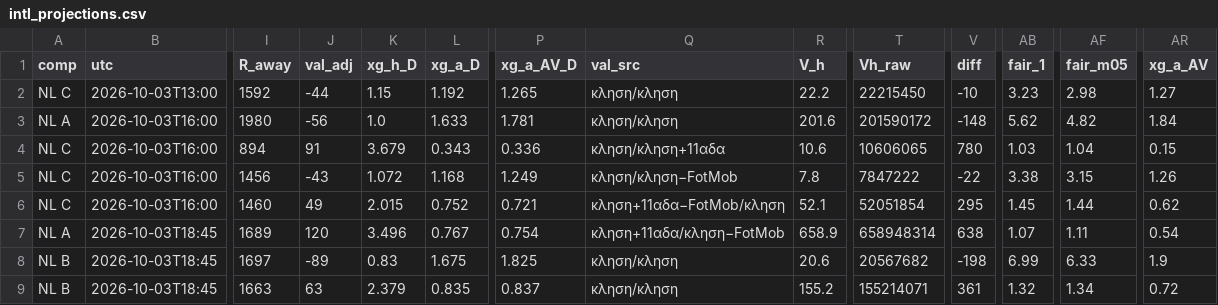
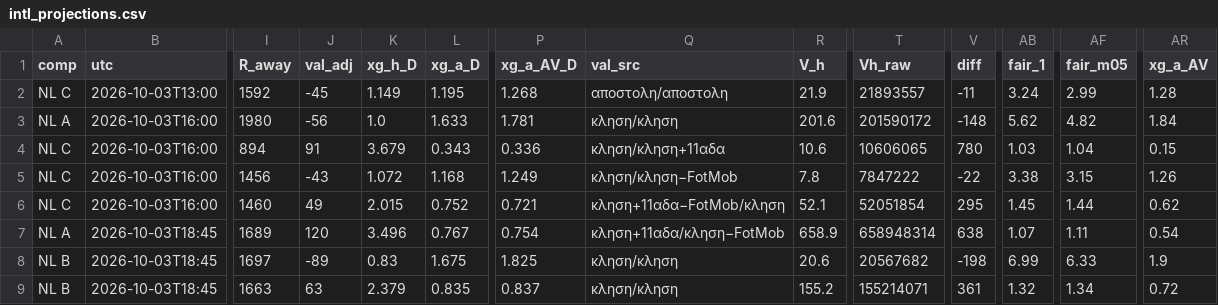
Before and after one commit to stelios1891-afk/xg-dashboard, a CSV file: intl_projections.csv, drawn as a sheet; only a part is shown, gaps mark what is left out; the diff names each change by its address in the sheet, - before the commit and + after, or states it on an @@ line.

```diff
--- a/intl_projections.csv
+++ b/intl_projections.csv
-J2 (val_adj): -44
+J2 (val_adj): -45
-K2 (xg_h_D): 1.15
+K2 (xg_h_D): 1.149
-L2 (xg_a_D): 1.192
+L2 (xg_a_D): 1.195
-P2 (xg_a_AV_D): 1.265
+P2 (xg_a_AV_D): 1.268
-Q2 (val_src): κληση/κληση
+Q2 (val_src): αποστολη/αποστολη
-R2 (V_h): 22.2
+R2 (V_h): 21.9
-T2 (Vh_raw): 22215450
+T2 (Vh_raw): 21893557
-V2 (diff): -10
+V2 (diff): -11
-AB2 (fair_1): 3.23
+AB2 (fair_1): 3.24
-AF2 (fair_m05): 2.98
+AF2 (fair_m05): 2.99
-AR2 (xg_a_AV): 1.27
+AR2 (xg_a_AV): 1.28
```
Also changed, not shown: intl_nl_overs_2627.csv, intl_nl_shadow_2627.csv, 2 other files.
